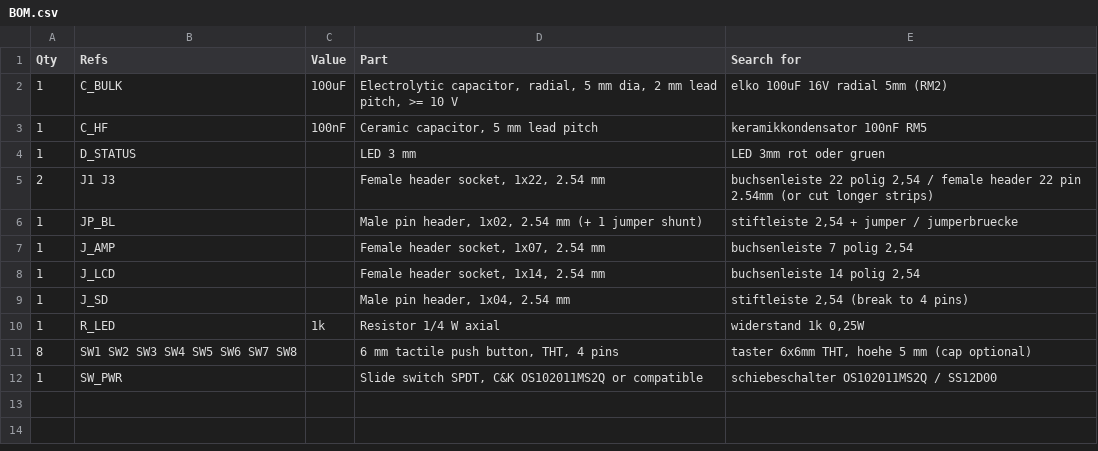
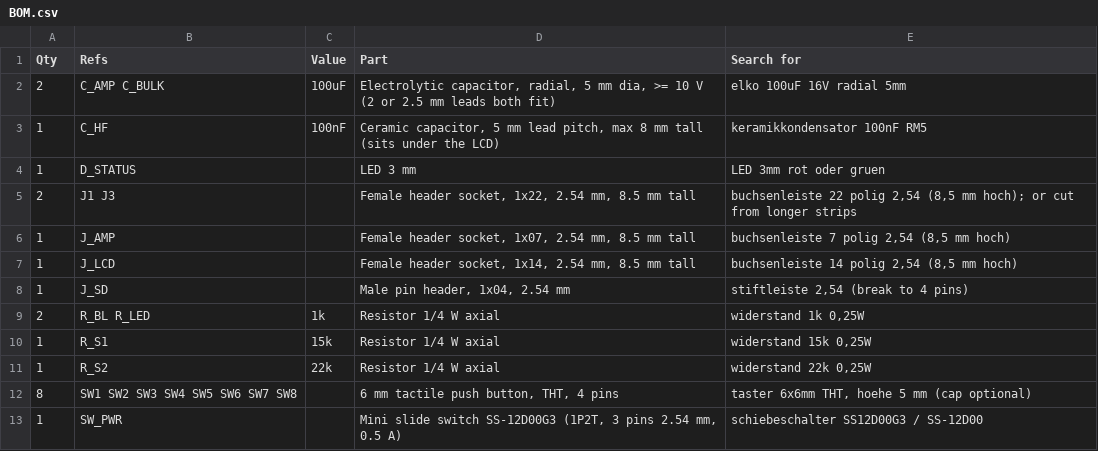
Before and after one commit to stpdgse/646464747447, a CSV file: gbc-handheld/build/BOM.csv, drawn as a sheet.

```diff
--- a/gbc-handheld/build/BOM.csv
+++ b/gbc-handheld/build/BOM.csv
@@ -1,12 +1,13 @@
 Qty,Refs,Value,Part,Search for
-1,C_BULK,100uF,"Electrolytic capacitor, radial, 5 mm dia, 2 mm lead pitch, >= 10 V",elko 100uF 16V radial 5mm (RM2)
-1,C_HF,100nF,"Ceramic capacitor, 5 mm lead pitch",keramikkondensator 100nF RM5
+2,C_AMP C_BULK,100uF,"Electrolytic capacitor, radial, 5 mm dia, >= 10 V (2 or 2.5 mm leads both fit)",elko 100uF 16V radial 5mm
+1,C_HF,100nF,"Ceramic capacitor, 5 mm lead pitch, max 8 mm tall (sits under the LCD)",keramikkondensator 100nF RM5
 1,D_STATUS,,LED 3 mm,LED 3mm rot oder gruen
-2,J1 J3,,"Female header socket, 1x22, 2.54 mm","buchsenleiste 22 polig 2,54 / female header 22 pin 2.54mm (or cut longer strips)"
-1,JP_BL,,"Male pin header, 1x02, 2.54 mm (+ 1 jumper shunt)","stiftleiste 2,54 + jumper / jumperbruecke"
-1,J_AMP,,"Female header socket, 1x07, 2.54 mm","buchsenleiste 7 polig 2,54"
-1,J_LCD,,"Female header socket, 1x14, 2.54 mm","buchsenleiste 14 polig 2,54"
+2,J1 J3,,"Female header socket, 1x22, 2.54 mm, 8.5 mm tall","buchsenleiste 22 polig 2,54 (8,5 mm hoch); or cut from longer strips"
+1,J_AMP,,"Female header socket, 1x07, 2.54 mm, 8.5 mm tall","buchsenleiste 7 polig 2,54 (8,5 mm hoch)"
+1,J_LCD,,"Female header socket, 1x14, 2.54 mm, 8.5 mm tall","buchsenleiste 14 polig 2,54 (8,5 mm hoch)"
 1,J_SD,,"Male pin header, 1x04, 2.54 mm","stiftleiste 2,54 (break to 4 pins)"
-1,R_LED,1k,Resistor 1/4 W axial,"widerstand 1k 0,25W"
+2,R_BL R_LED,1k,Resistor 1/4 W axial,"widerstand 1k 0,25W"
+1,R_S1,15k,Resistor 1/4 W axial,"widerstand 15k 0,25W"
+1,R_S2,22k,Resistor 1/4 W axial,"widerstand 22k 0,25W"
 8,SW1 SW2 SW3 SW4 SW5 SW6 SW7 SW8,,"6 mm tactile push button, THT, 4 pins","taster 6x6mm THT, hoehe 5 mm (cap optional)"
-1,SW_PWR,,"Slide switch SPDT, C&K OS102011MS2Q or compatible",schiebeschalter OS102011MS2Q / SS12D00
+1,SW_PWR,,"Mini slide switch SS-12D00G3 (1P2T, 3 pins 2.54 mm, 0.5 A)",schiebeschalter SS12D00G3 / SS-12D00
```
Also changed, not shown: 35 other files.
